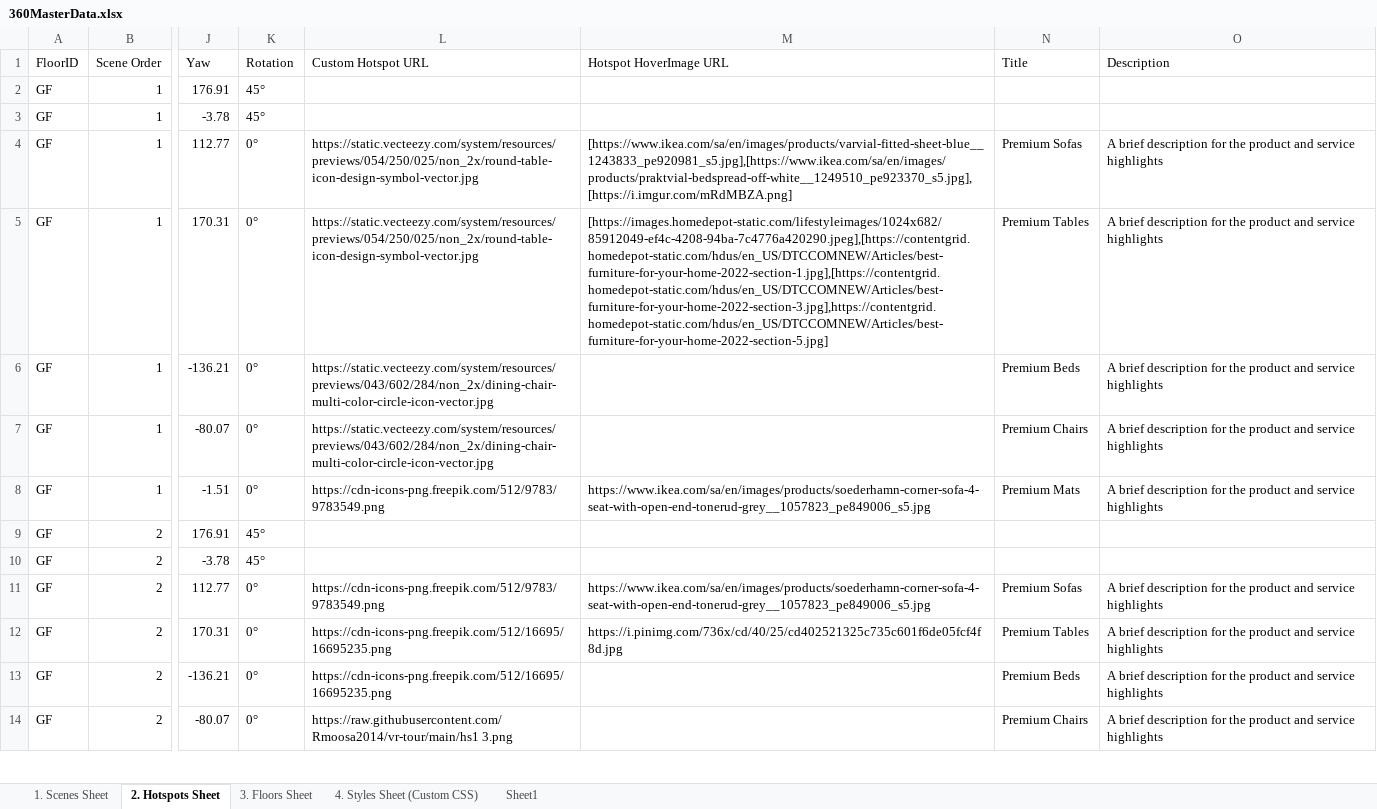
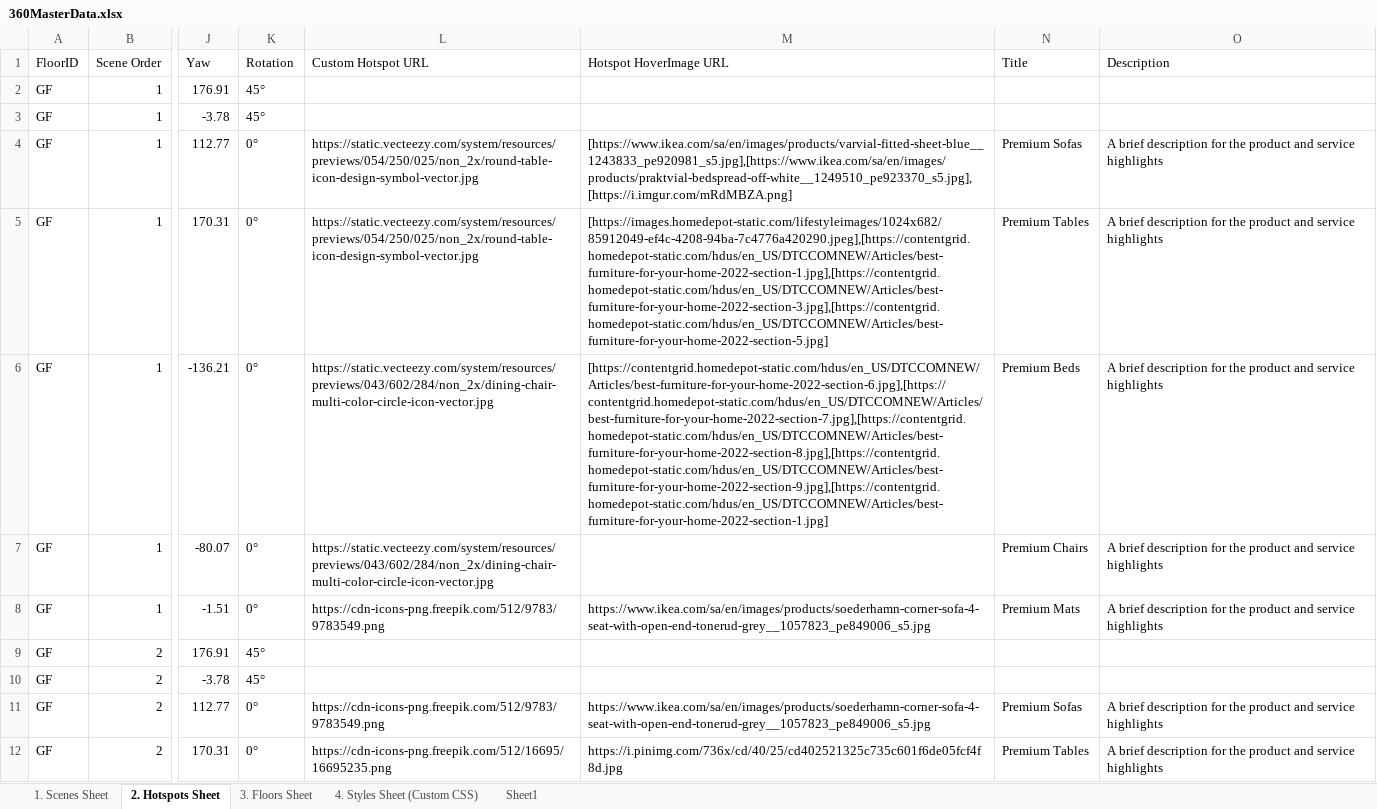
Before and after one commit to Rmoosa2014/vr-tour, an Excel workbook: 360MasterData.xlsx, sheet 2. Hotspots Sheet, drawn as a sheet; only a part is shown, gaps mark what is left out; the shorter side is filled out with more unchanged rows; values as stored, in another font and other column widths than the file's, no cell formats; charts and pictures and conditional formats and table styles not drawn; the diff names each change by its address in the sheet, - before the commit and + after, or states it on an @@ line.

```diff
--- a/360MasterData.xlsx (sheet 2. Hotspots Sheet)
+++ b/360MasterData.xlsx (sheet 2. Hotspots Sheet)
-M5 (Hotspot HoverImage URL): [https://images.homedepot-static.com/lifestyleimages/1024x682/85912049-ef4c-4208-94ba-7c4776a420290.jpeg],[https://contentgrid.homedepot-static.com/hdus/en_US/DTCCOMNEW/Articles/best-furniture-for-your-home-2022-section-1.jpg],[https://contentgrid.homedepot-static.com/hdus/en_US/DTCCOMNEW/Articles/best-furniture-for-your-home-2022-section-3.jpg],https://contentgrid.homedepot-static.com/hdus/en_US/DTCCOMNEW/Articles/best-furniture-for-your-home-2022-section-5.jpg]
+M5 (Hotspot HoverImage URL): [https://images.homedepot-static.com/lifestyleimages/1024x682/85912049-ef4c-4208-94ba-7c4776a420290.jpeg],[https://contentgrid.homedepot-static.com/hdus/en_US/DTCCOMNEW/Articles/best-furniture-for-your-home-2022-section-1.jpg],[https://contentgrid.homedepot-static.com/hdus/en_US/DTCCOMNEW/Articles/best-furniture-for-your-home-2022-section-3.jpg],[https://contentgrid.homedepot-static.com/hdus/en_US/DTCCOMNEW/Articles/best-furniture-for-your-home-2022-section-5.jpg]
-M6 (Hotspot HoverImage URL): (empty)
+M6 (Hotspot HoverImage URL): [https://contentgrid.homedepot-static.com/hdus/en_US/DTCCOMNEW/Articles/best-furniture-for-your-home-2022-section-6.jpg],[https://contentgrid.homedepot-static.com/hdus/en_US/DTCCOMNEW/Articles/best-furniture-for-your-home-2022-section-7.jpg],[https://contentgrid.homedepot-static.com/hdus/en_US/DTCCOMNEW/Articles/best-furniture-for-your-home-2022-section-8.jpg],[https://contentgrid.homedepot-static.com/hdus/en_US/DTCCOMNEW/Articles/best-furniture-for-your-home-2022-section-9.jpg],[https://contentgrid.homedepot-static.com/hdus/en_US/DTCCOMNEW/Articles/best-furniture-for-your-home-2022-section-1.jpg]
```
Also changed, not shown: sheet Sheet1, sheet 1. Scenes Sheet, cell formats, charts or pictures.
